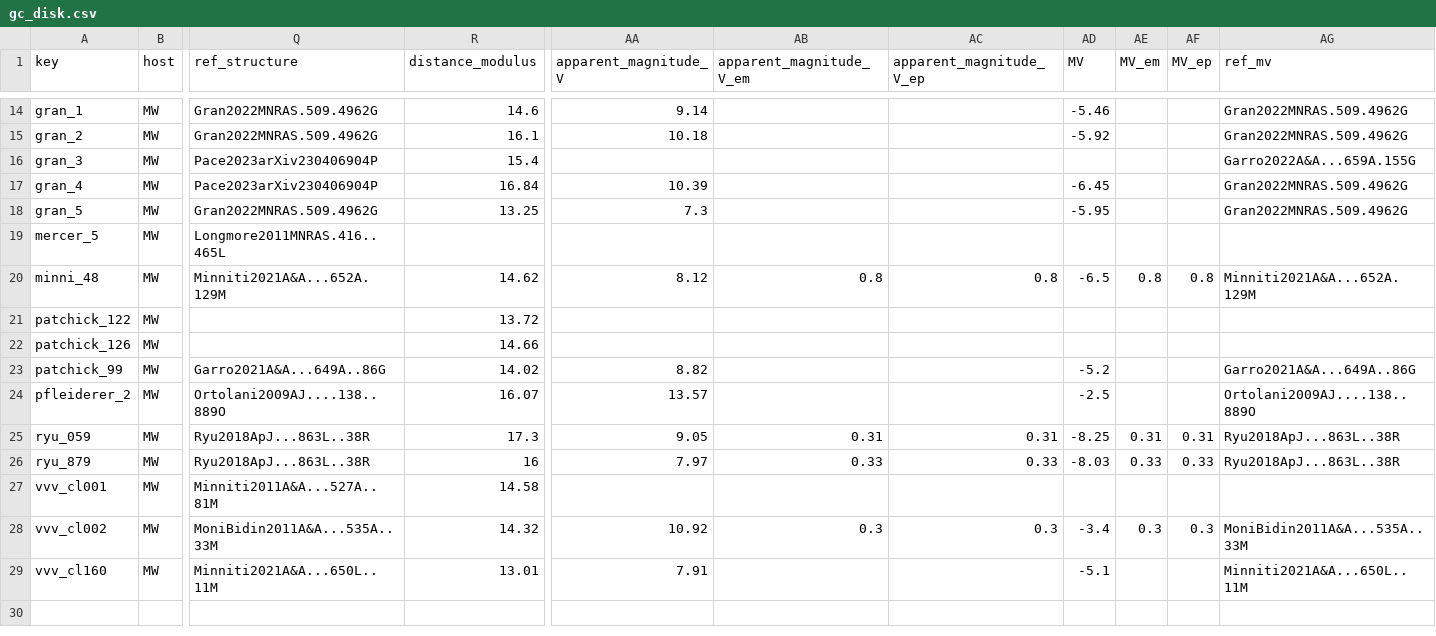
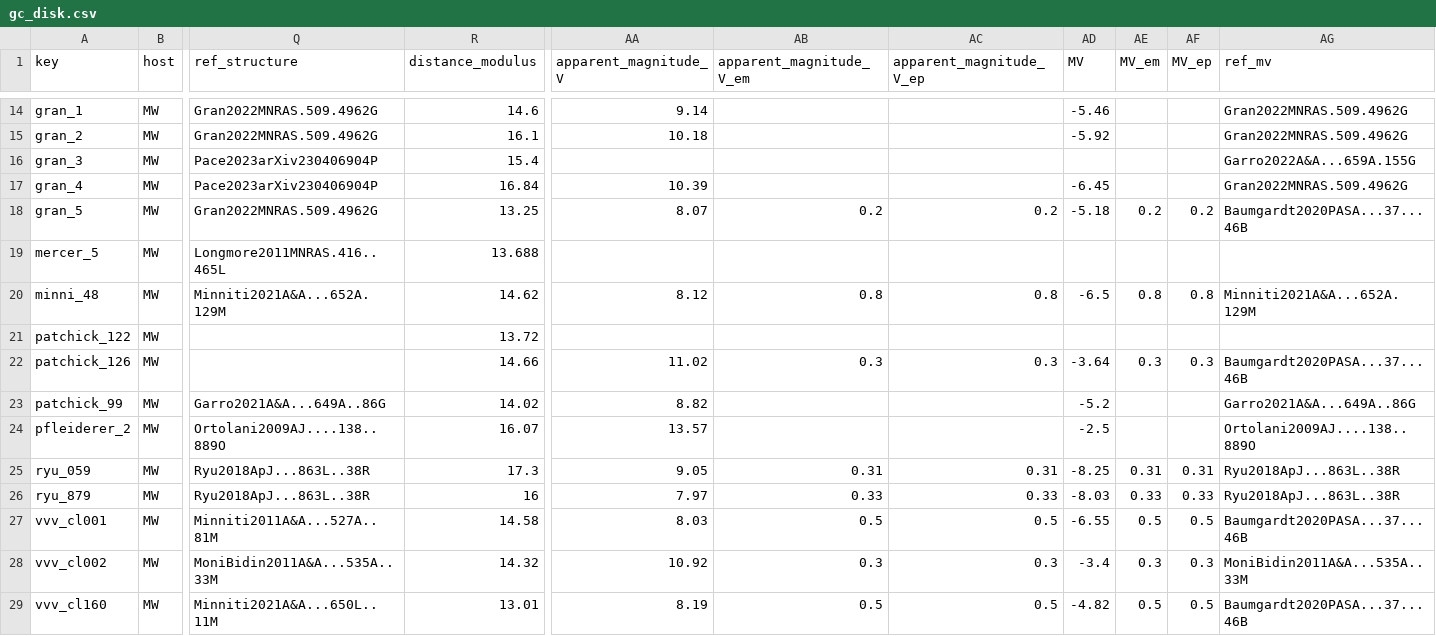
Before and after one commit to apace7/local_volume_database, a CSV file: data/gc_disk.csv, drawn as a sheet; only a part is shown, gaps mark what is left out; the diff covers the shown part only; the diff names each change by its address in the sheet, - before the commit and + after, or states it on an @@ line.

Commit message:
MV updates

```diff
--- a/data/gc_disk.csv
+++ b/data/gc_disk.csv
-AA18 (apparent_magnitude_V): 7.3
+AA18 (apparent_magnitude_V): 8.07
-AB18 (apparent_magnitude_V_em): (empty)
+AB18 (apparent_magnitude_V_em): 0.2
-AC18 (apparent_magnitude_V_ep): (empty)
+AC18 (apparent_magnitude_V_ep): 0.2
-AD18 (MV): -5.95
+AD18 (MV): -5.18
-AE18 (MV_em): (empty)
+AE18 (MV_em): 0.2
-AF18 (MV_ep): (empty)
+AF18 (MV_ep): 0.2
-AG18 (ref_mv): Gran2022MNRAS.509.4962G
+AG18 (ref_mv): Baumgardt2020PASA...37...46B
-R19 (distance_modulus): (empty)
+R19 (distance_modulus): 13.688
-AA22 (apparent_magnitude_V): (empty)
+AA22 (apparent_magnitude_V): 11.02
-AB22 (apparent_magnitude_V_em): (empty)
+AB22 (apparent_magnitude_V_em): 0.3
-AC22 (apparent_magnitude_V_ep): (empty)
+AC22 (apparent_magnitude_V_ep): 0.3
-AD22 (MV): (empty)
+AD22 (MV): -3.64
-AE22 (MV_em): (empty)
+AE22 (MV_em): 0.3
-AF22 (MV_ep): (empty)
+AF22 (MV_ep): 0.3
-AG22 (ref_mv): (empty)
+AG22 (ref_mv): Baumgardt2020PASA...37...46B
-AA27 (apparent_magnitude_V): (empty)
+AA27 (apparent_magnitude_V): 8.03
-AB27 (apparent_magnitude_V_em): (empty)
+AB27 (apparent_magnitude_V_em): 0.5
-AC27 (apparent_magnitude_V_ep): (empty)
+AC27 (apparent_magnitude_V_ep): 0.5
-AD27 (MV): (empty)
+AD27 (MV): -6.55
-AE27 (MV_em): (empty)
+AE27 (MV_em): 0.5
-AF27 (MV_ep): (empty)
+AF27 (MV_ep): 0.5
-AG27 (ref_mv): (empty)
+AG27 (ref_mv): Baumgardt2020PASA...37...46B
-AA29 (apparent_magnitude_V): 7.91
+AA29 (apparent_magnitude_V): 8.19
-AB29 (apparent_magnitude_V_em): (empty)
+AB29 (apparent_magnitude_V_em): 0.5
-AC29 (apparent_magnitude_V_ep): (empty)
+AC29 (apparent_magnitude_V_ep): 0.5
-AD29 (MV): -5.1
+AD29 (MV): -4.82
-AE29 (MV_em): (empty)
+AE29 (MV_em): 0.5
-AF29 (MV_ep): (empty)
+AF29 (MV_ep): 0.5
-AG29 (ref_mv): Minniti2021A&A...650L..11M
+AG29 (ref_mv): Baumgardt2020PASA...37...46B
```
Also changed, not shown: 24 edited cells elsewhere in this file.
